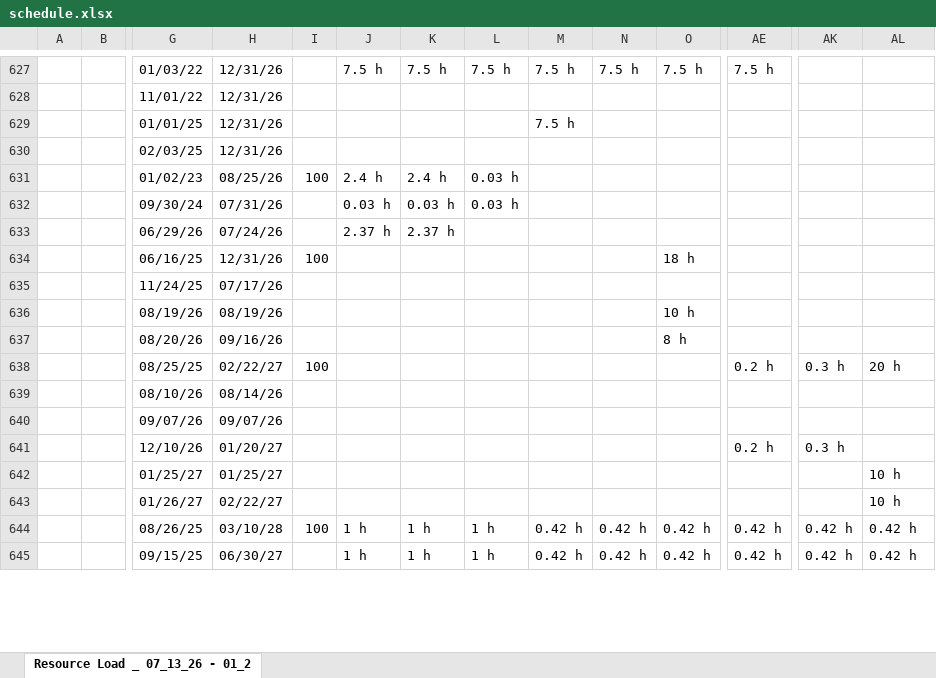
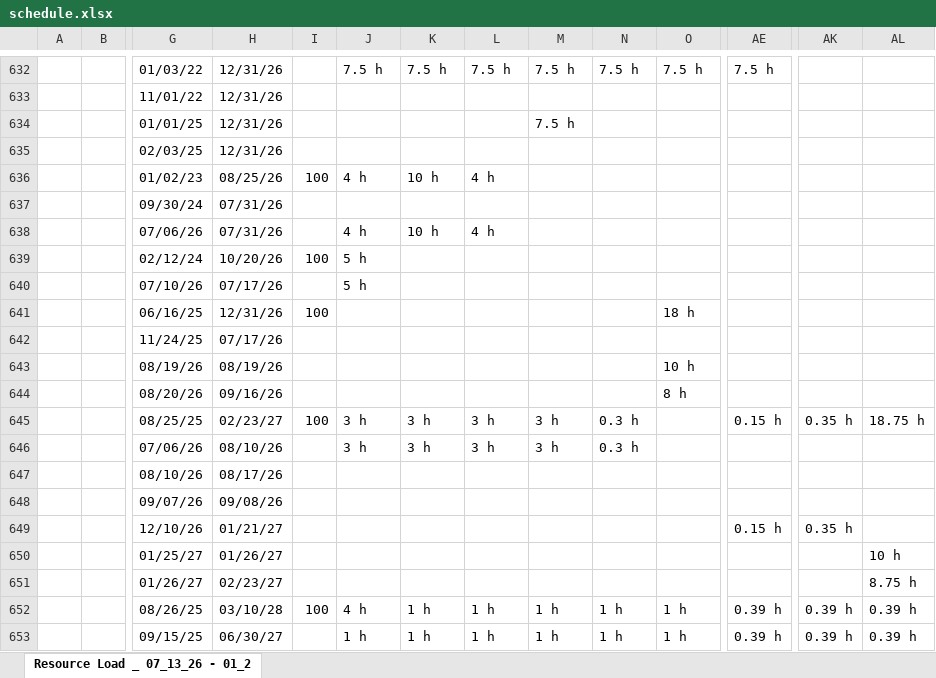
Before and after one commit to PMO-Cogsdale/ResourceSchedule, an Excel workbook: schedule.xlsx, sheet Resource Load _ 07_13_26 - 01_2, drawn as a sheet; only a part is shown, gaps mark what is left out; values as stored, in another font and other column widths than the file's, no cell formats; charts and pictures not drawn; removed rows and columns are numbered as before the commit, all else as after; rows hold the shown columns only; the diff covers the shown part only; the diff names each change by its address in the sheet, - before the commit and + after, or states it on an @@ line.

Commit message:
Update schedule via dashboard 2026-07-13T15:02:40.270Z

```diff
--- a/schedule.xlsx (sheet Resource Load _ 07_13_26 - 01_2)
+++ b/schedule.xlsx (sheet Resource Load _ 07_13_26 - 01_2)
-J636: 2.4 h
+J636: 4 h
-K636: 2.4 h
+K636: 10 h
-L636: 0.03 h
+L636: 4 h
-J637: 0.03 h
+J637: (empty)
-K637: 0.03 h
+K637: (empty)
-L637: 0.03 h
+L637: (empty)
-row 633:  |  | 06/29/26 | 07/24/26 |  | 2.37 h | 2.37 h
+row 638:  |  | 07/06/26 | 07/31/26 |  | 4 h | 10 h | 4 h
+row 639:  |  | 02/12/24 | 10/20/26 | 100 | 5 h
+row 640:  |  | 07/10/26 | 07/17/26 |  | 5 h
-H645: 02/22/27
+H645: 02/23/27
-J645: (empty)
+J645: 3 h
-K645: (empty)
+K645: 3 h
-L645: (empty)
+L645: 3 h
-M645: (empty)
+M645: 3 h
-N645: (empty)
+N645: 0.3 h
-AE645: 0.2 h
+AE645: 0.15 h
-AK645: 0.3 h
+AK645: 0.35 h
-AL645: 20 h
+AL645: 18.75 h
+row 646:  |  | 07/06/26 | 08/10/26 |  | 3 h | 3 h | 3 h | 3 h | 0.3 h
-H647: 08/14/26
+H647: 08/17/26
-H648: 09/07/26
+H648: 09/08/26
-H649: 01/20/27
+H649: 01/21/27
-AE649: 0.2 h
+AE649: 0.15 h
-AK649: 0.3 h
+AK649: 0.35 h
-H650: 01/25/27
+H650: 01/26/27
-H651: 02/22/27
+H651: 02/23/27
-AL651: 10 h
+AL651: 8.75 h
-row 644:  |  | 08/26/25 | 03/10/28 | 100 | 1 h | 1 h | 1 h | 0.42 h | 0.42 h | 0.42 h | 0.42 h | 0.42 h | 0.42 h
-row 645:  |  | 09/15/25 | 06/30/27 |  | 1 h | 1 h | 1 h | 0.42 h | 0.42 h | 0.42 h | 0.42 h | 0.42 h | 0.42 h
+row 652:  |  | 08/26/25 | 03/10/28 | 100 | 4 h | 1 h | 1 h | 1 h | 1 h | 1 h | 0.39 h | 0.39 h | 0.39 h
+row 653:  |  | 09/15/25 | 06/30/27 |  | 1 h | 1 h | 1 h | 1 h | 1 h | 1 h | 0.39 h | 0.39 h | 0.39 h
```
Also changed, not shown: 14 added rows, 7 removed rows and 347 edited cells elsewhere in this sheet, cell formats.
